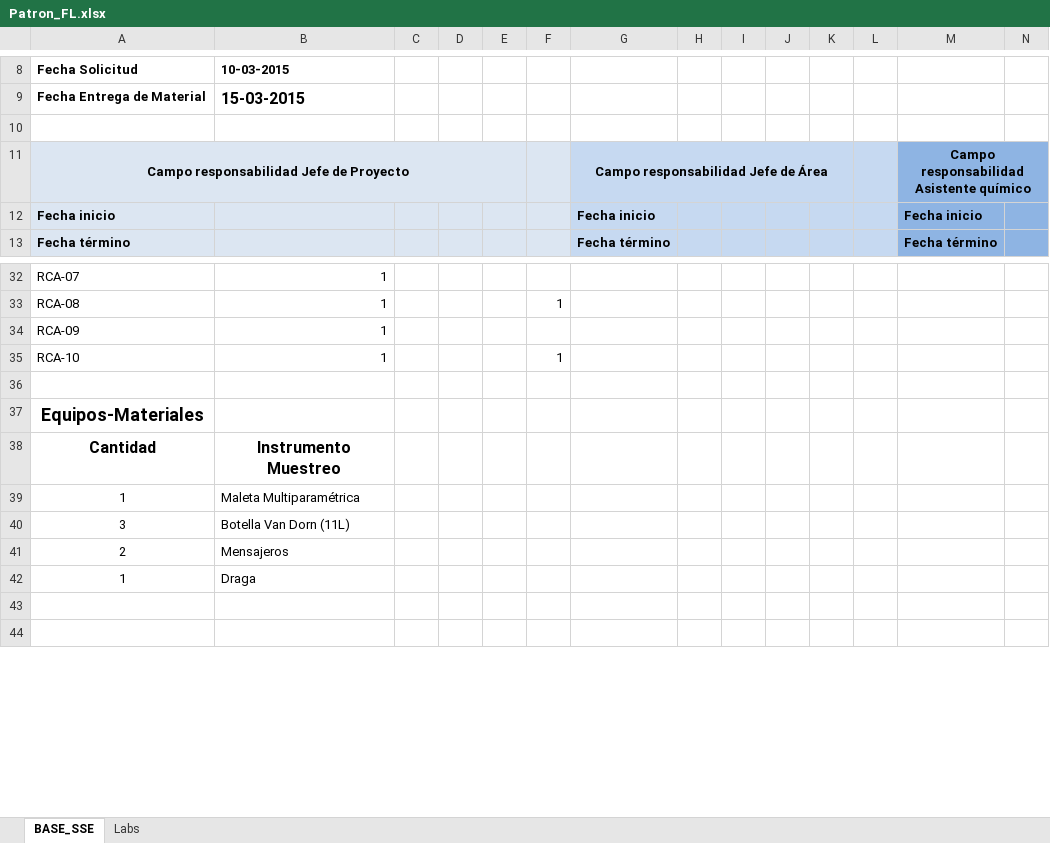
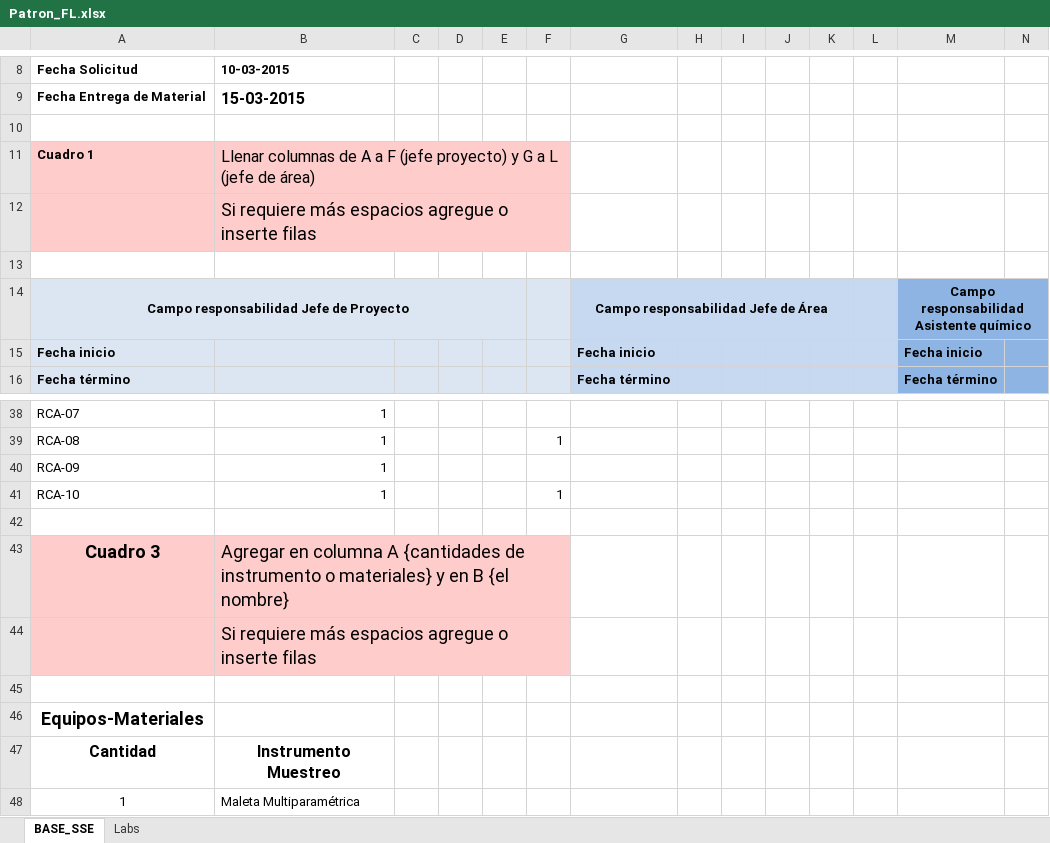
Before and after one commit to dpineiden/gestion_docs, an Excel workbook: Oficial/Patron_FL.xlsx, sheet BASE_SSE, drawn as a sheet; only a part is shown, gaps mark what is left out; the shorter side is filled out with more unchanged rows; values as stored, in another font and other column widths than the file's, no borders; charts and pictures not drawn; rows hold the shown columns only; the diff covers the shown part only; the diff names each change by its address in the sheet, - before the commit and + after, or states it on an @@ line.

Commit message:
Se añaden nombres de cuadro y se transponen las matrices 4 y 5

```diff
--- a/Oficial/Patron_FL.xlsx (sheet BASE_SSE)
+++ b/Oficial/Patron_FL.xlsx (sheet BASE_SSE)
+row 11: Cuadro 1 | Llenar columnas de A a F (jefe proyecto) y G a L (jefe de área)
+row 12:  | Si requiere más espacios agregue o inserte filas
+row 13: (empty)
+row 43: Cuadro 3 | Agregar en columna A {cantidades de instrumento o materiales} y en B {el nombre}
+row 44:  | Si requiere más espacios agregue o inserte filas
+row 45: (empty)
```
Also changed, not shown: 20 added rows, 9 removed rows and 4 edited cells elsewhere in this sheet, charts or pictures, 3 other files.
